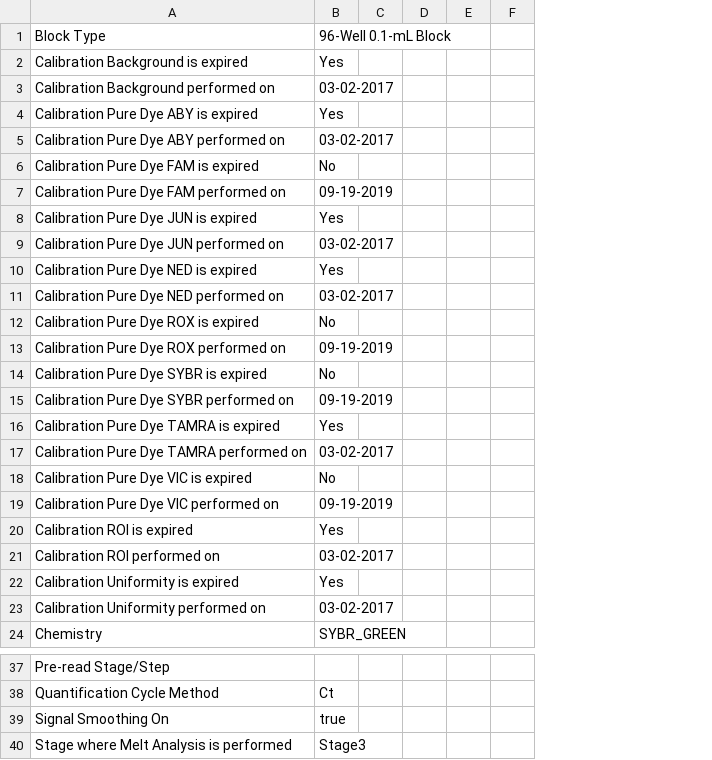
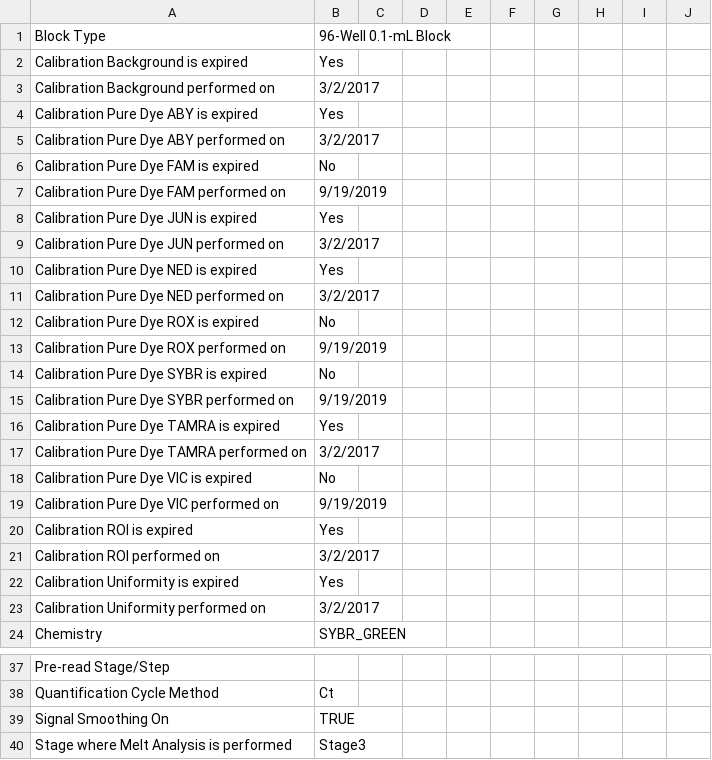
Before and after one commit to dmkroesche/Acerv-Nutrients-Disease, a CSV file: Data/DK_CBASS Plate 4_some nutrients Disease Samples.csv, drawn as a sheet; only a part is shown, gaps mark what is left out; removed rows and columns are numbered as before the commit, all else as after; the diff covers the shown part only; the diff names each change by its address in the sheet, - before the commit and + after, or states it on an @@ line.

```diff
--- a/Data/DK_CBASS Plate 4_some nutrients Disease Samples.csv
+++ b/Data/DK_CBASS Plate 4_some nutrients Disease Samples.csv
-column D, empty
+column D, empty
+column E, empty
+column F, empty
+column G, empty
+column H, empty
-B3: 03-02-2017
+B3: 3/2/2017
-B5: 03-02-2017
+B5: 3/2/2017
-B7: 09-19-2019
+B7: 9/19/2019
-B9: 03-02-2017
+B9: 3/2/2017
-B11: 03-02-2017
+B11: 3/2/2017
-B13: 09-19-2019
+B13: 9/19/2019
-B15: 09-19-2019
+B15: 9/19/2019
-B17: 03-02-2017
+B17: 3/2/2017
-B19: 09-19-2019
+B19: 9/19/2019
-B21: 03-02-2017
+B21: 3/2/2017
-B23: 03-02-2017
+B23: 3/2/2017
-B39: true
+B39: TRUE
```
Also changed, not shown: 19 edited cells elsewhere in this file, Data/CBASS_plate1.csv, Data/CBASS_plate2.csv, 1 other file.
